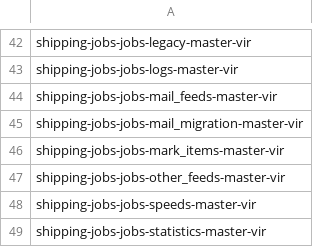
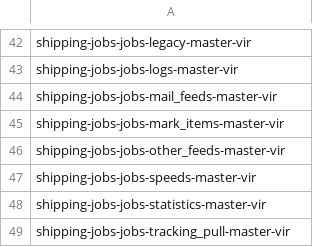
Before and after one commit to pbarsotti/deploy_verifier, a CSV file: pools/pools.csv, drawn as a sheet; only a part is shown, gaps mark what is left out; the shorter side is filled out with more unchanged rows.

Commit message:
Update pools.csv

```diff
--- a/pools/pools.csv
+++ b/pools/pools.csv
@@ -44,3 +44,2 @@ shipping-jobs-jobs-logs-master-vir
 shipping-jobs-jobs-mail_feeds-master-vir
-shipping-jobs-jobs-mail_migration-master-vir
 shipping-jobs-jobs-mark_items-master-vir
```
